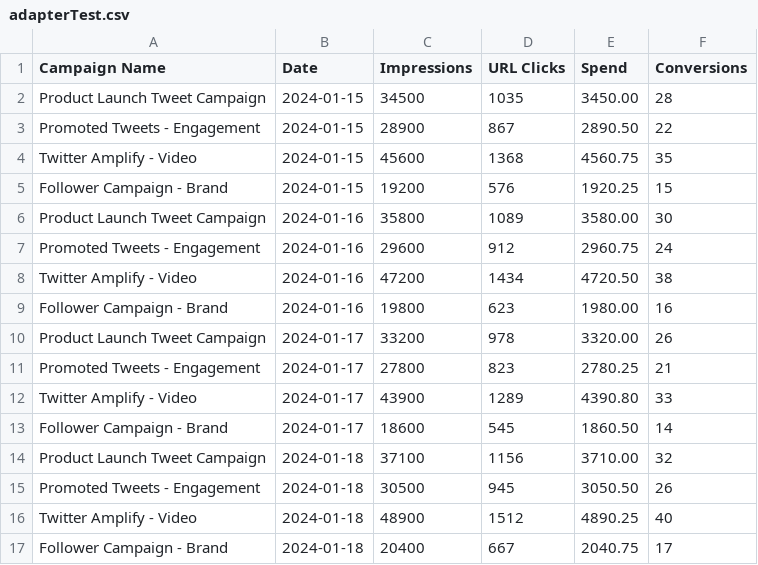
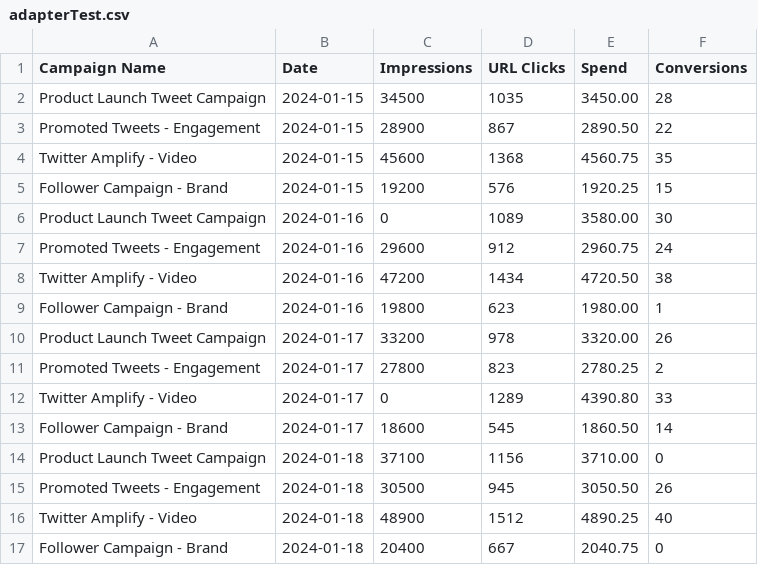
Before and after one commit to abhimanyu119/AdSupport-Insights, a CSV file: adapterTest.csv, drawn as a sheet.

Commit message:
feat: refactored to ignore bad input data while upload or ingest

```diff
--- a/adapterTest.csv
+++ b/adapterTest.csv
@@ -5,13 +5,13 @@ Twitter Amplify - Video,2024-01-15,45600,1368,4560.75,35
 Follower Campaign - Brand,2024-01-15,19200,576,1920.25,15
-Product Launch Tweet Campaign,2024-01-16,35800,1089,3580.00,30
+Product Launch Tweet Campaign,2024-01-16,0,1089,3580.00,30
 Promoted Tweets - Engagement,2024-01-16,29600,912,2960.75,24
 Twitter Amplify - Video,2024-01-16,47200,1434,4720.50,38
-Follower Campaign - Brand,2024-01-16,19800,623,1980.00,16
+Follower Campaign - Brand,2024-01-16,19800,623,1980.00,1
 Product Launch Tweet Campaign,2024-01-17,33200,978,3320.00,26
-Promoted Tweets - Engagement,2024-01-17,27800,823,2780.25,21
-Twitter Amplify - Video,2024-01-17,43900,1289,4390.80,33
+Promoted Tweets - Engagement,2024-01-17,27800,823,2780.25,2
+Twitter Amplify - Video,2024-01-17,0,1289,4390.80,33
 Follower Campaign - Brand,2024-01-17,18600,545,1860.50,14
-Product Launch Tweet Campaign,2024-01-18,37100,1156,3710.00,32
+Product Launch Tweet Campaign,2024-01-18,37100,1156,3710.00,0
 Promoted Tweets - Engagement,2024-01-18,30500,945,3050.50,26
 Twitter Amplify - Video,2024-01-18,48900,1512,4890.25,40
-Follower Campaign - Brand,2024-01-18,20400,667,2040.75,17
+Follower Campaign - Brand,2024-01-18,20400,667,2040.75,0
```
Also changed, not shown: 13 other files.
